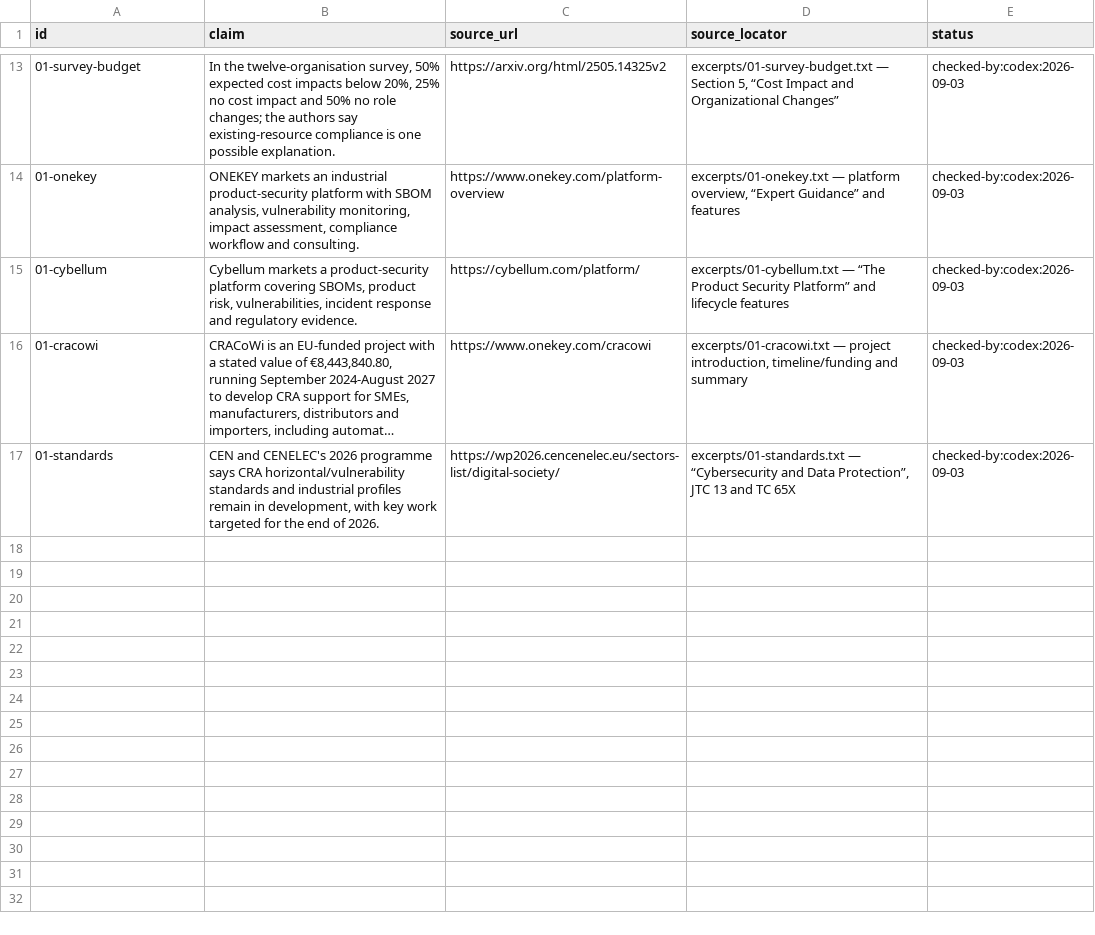
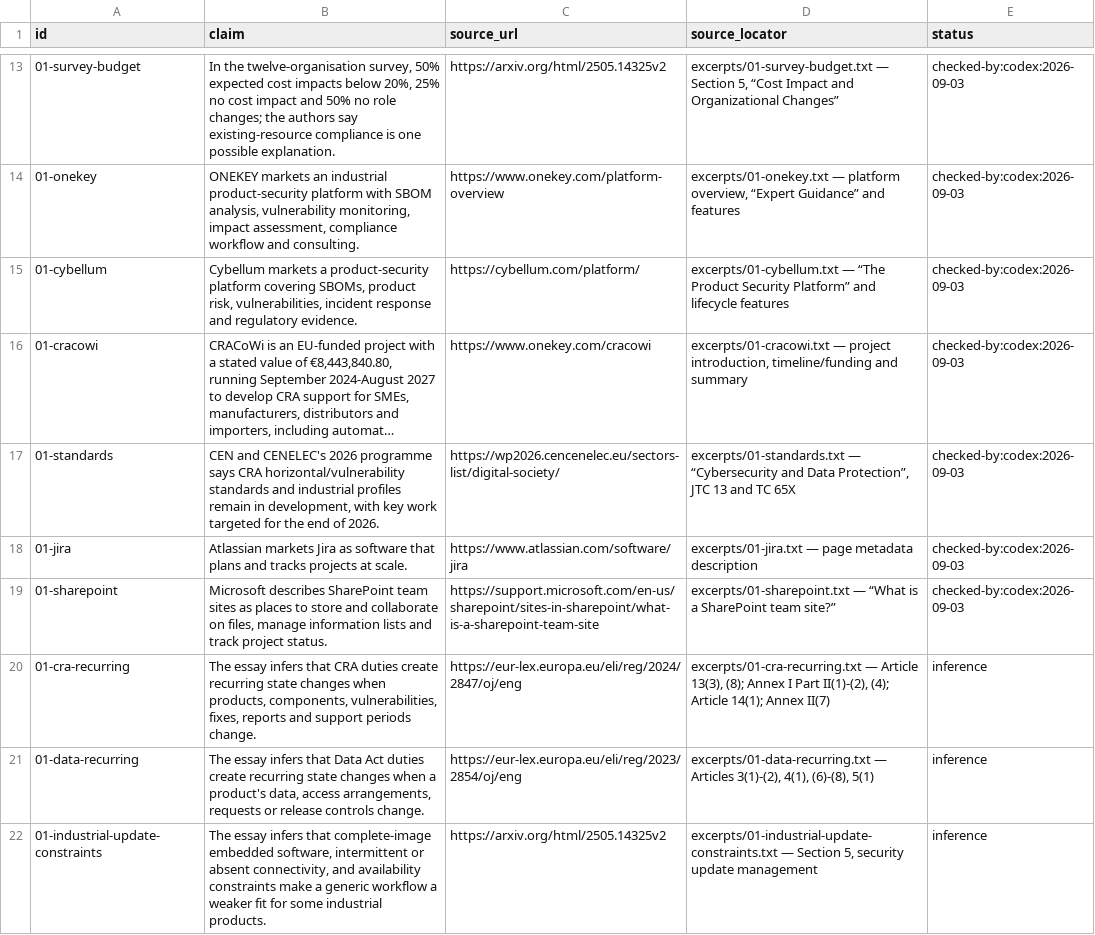
Before and after one commit to AnthonyKot/book18, a TSV file: checks/claims/01.tsv, drawn as a sheet; only a part is shown, gaps mark what is left out; long unchanged cells end in …; the diff names each change by its address in the sheet, - before the commit and + after, or states it on an @@ line.

Commit message:
WIP essay 1 hardening: audit unmarked facts

```diff
--- a/checks/claims/01.tsv
+++ b/checks/claims/01.tsv
+row 18: 01-jira | Atlassian markets Jira as software that plans and tracks projects at scale. | https://www.atlassian.com/software/jira | excerpts/01-jira.txt — page metadata description | checked-by:codex:2026-09-03
+row 19: 01-sharepoint | Microsoft describes SharePoint team sites as places to store and collaborate on files, manage information lists and track project status. | https://support.microsoft.com/en-us/sharepoint/sites-in-sharepoint/what-is-a-sharepoint-team-site | excerpts/01-sharepoint.txt — “What is a SharePoint team site?” | checked-by:codex:2026-09-03
+row 20: 01-cra-recurring | The essay infers that CRA duties create recurring state changes when products, components, vulnerabilities, fixes, reports and support periods change. | https://eur-lex.europa.eu/eli/reg/2024/2847/oj/eng | excerpts/01-cra-recurring.txt — Article 13(3), (8); Annex I Part II(1)-(2), (4); Article 14(1); Annex II(7) | inference
+row 21: 01-data-recurring | The essay infers that Data Act duties create recurring state changes when a product's data, access arrangements, requests or release controls change. | https://eur-lex.europa.eu/eli/reg/2023/2854/oj/eng | excerpts/01-data-recurring.txt — Articles 3(1)-(2), 4(1), (6)-(8), 5(1) | inference
+row 22: 01-industrial-update-constraints | The essay infers that complete-image embedded software, intermittent or absent connectivity, and availability constraints make a generic workflow a weaker fit for some industrial products. | https://arxiv.org/html/2505.14325v2 | excerpts/01-industrial-update-constraints.txt — Section 5, security update management | inference
```
Also changed, not shown: 8 other files.
